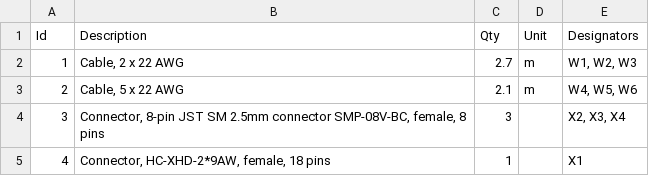
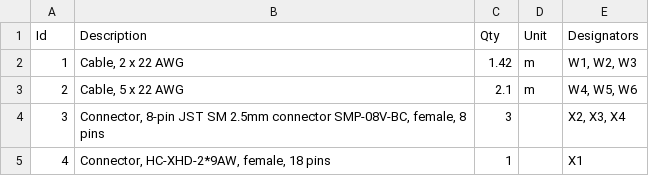
Before and after one commit to mosfet00/WiresOnViz, a TSV file: Spinal Main Board to 3x Rows/spinalWire.bom.tsv, drawn as a sheet.

Commit message:
Power wire length correction

```diff
--- a/Spinal Main Board to 3x Rows/spinalWire.bom.tsv
+++ b/Spinal Main Board to 3x Rows/spinalWire.bom.tsv
@@ -1,3 +1,3 @@
 Id	Description	Qty	Unit	Designators
-1	Cable, 2 x 22 AWG	2.7	m	W1, W2, W3
+1	Cable, 2 x 22 AWG	1.42	m	W1, W2, W3
 2	Cable, 5 x 22 AWG	2.1	m	W4, W5, W6
```
Also changed, not shown: 5 other files.
